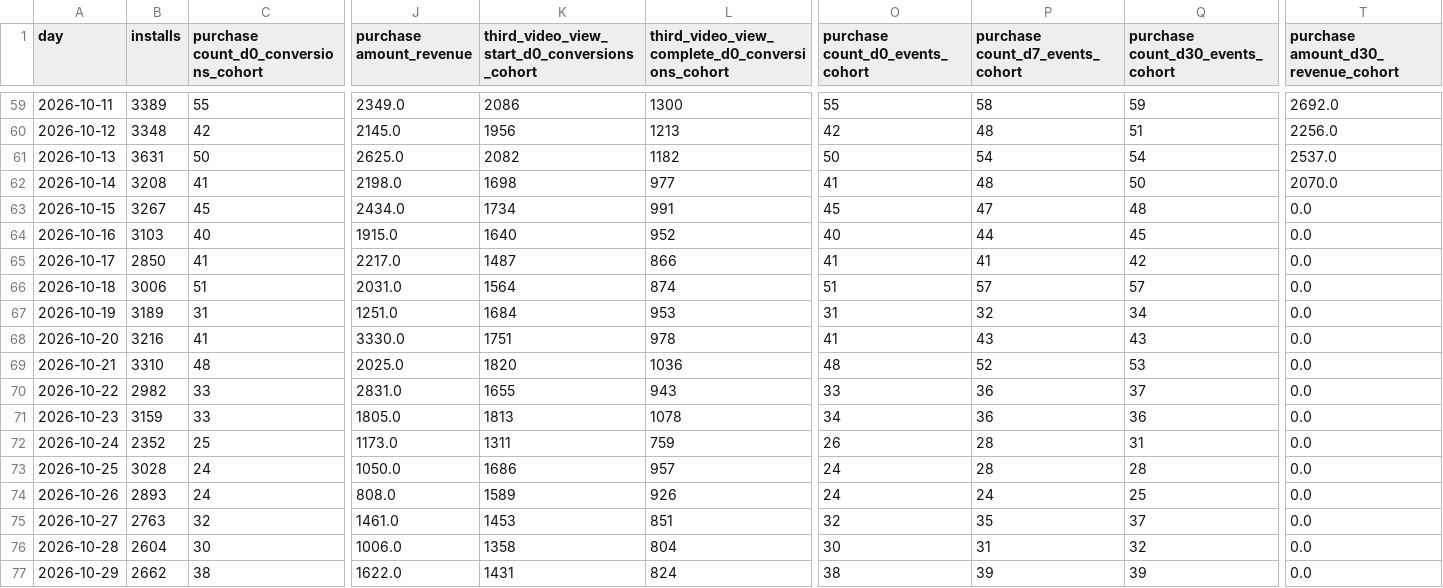
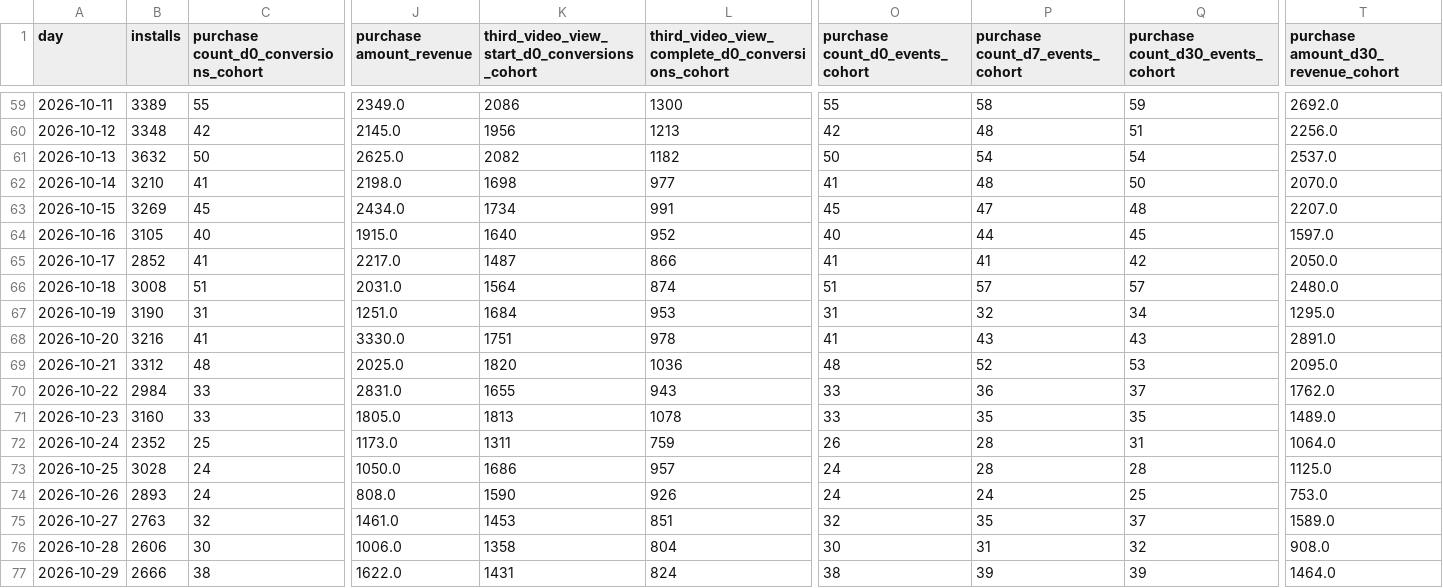
Before and after one commit to kshitijbhatiakaul/tuktuki-user-behaviour, a CSV file: data/paycohort.csv, drawn as a sheet; only a part is shown, gaps mark what is left out; the diff covers the shown part only; the diff names each change by its address in the sheet, - before the commit and + after, or states it on an @@ line.

Commit message:
Daily data refresh

```diff
--- a/data/paycohort.csv
+++ b/data/paycohort.csv
-B61 (installs): 3631
+B61 (installs): 3632
-B62 (installs): 3208
+B62 (installs): 3210
-B63 (installs): 3267
+B63 (installs): 3269
-T63: 0.0
+T63: 2207.0
-B64 (installs): 3103
+B64 (installs): 3105
-T64: 0.0
+T64: 1597.0
-B65 (installs): 2850
+B65 (installs): 2852
-T65: 0.0
+T65: 2050.0
-B66 (installs): 3006
+B66 (installs): 3008
-T66: 0.0
+T66: 2480.0
-B67 (installs): 3189
+B67 (installs): 3190
-T67: 0.0
+T67: 1295.0
-T68: 0.0
+T68: 2891.0
-B69 (installs): 3310
+B69 (installs): 3312
-T69: 0.0
+T69: 2095.0
-B70 (installs): 2982
+B70 (installs): 2984
-T70: 0.0
+T70: 1762.0
-B71 (installs): 3159
+B71 (installs): 3160
-O71 (purchase count_d0_events_cohort): 34
+O71 (purchase count_d0_events_cohort): 33
-P71 (purchase count_d7_events_cohort): 36
+P71 (purchase count_d7_events_cohort): 35
-Q71 (purchase count_d30_events_cohort): 36
+Q71 (purchase count_d30_events_cohort): 35
-T71: 0.0
+T71: 1489.0
-T72: 0.0
+T72: 1064.0
-T73: 0.0
+T73: 1125.0
-K74: 1589
+K74: 1590
-T74: 0.0
+T74: 753.0
-T75: 0.0
+T75: 1589.0
-B76 (installs): 2604
+B76 (installs): 2606
-T76: 0.0
+T76: 908.0
-B77 (installs): 2662
+B77 (installs): 2666
-T77: 0.0
+T77: 1464.0
```
Also changed, not shown: 4 added rows and 89 edited cells elsewhere in this file, data/backcamp.csv, data/cohorts.csv, 6 other files.
